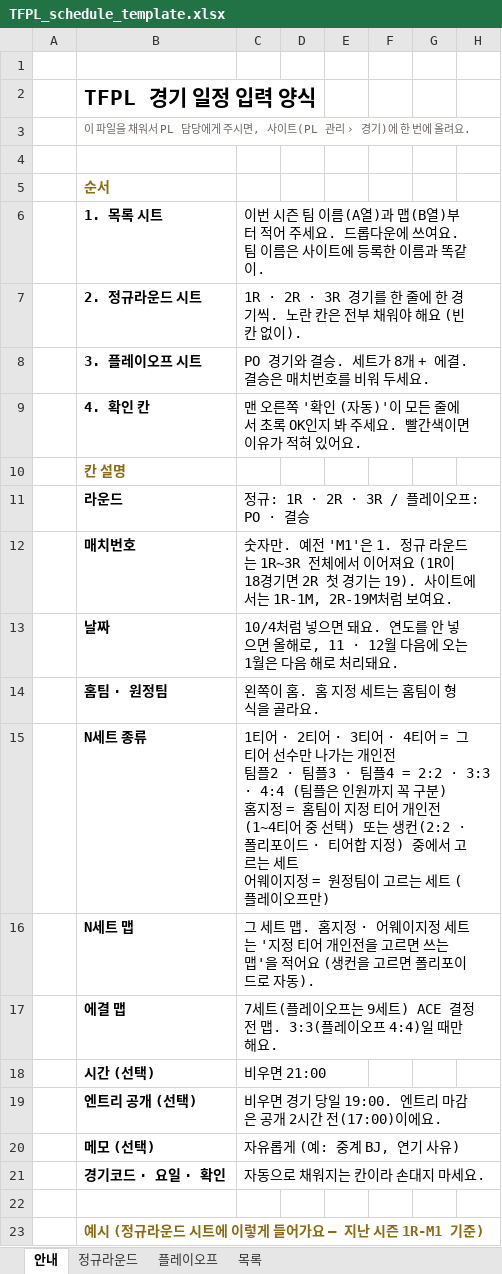
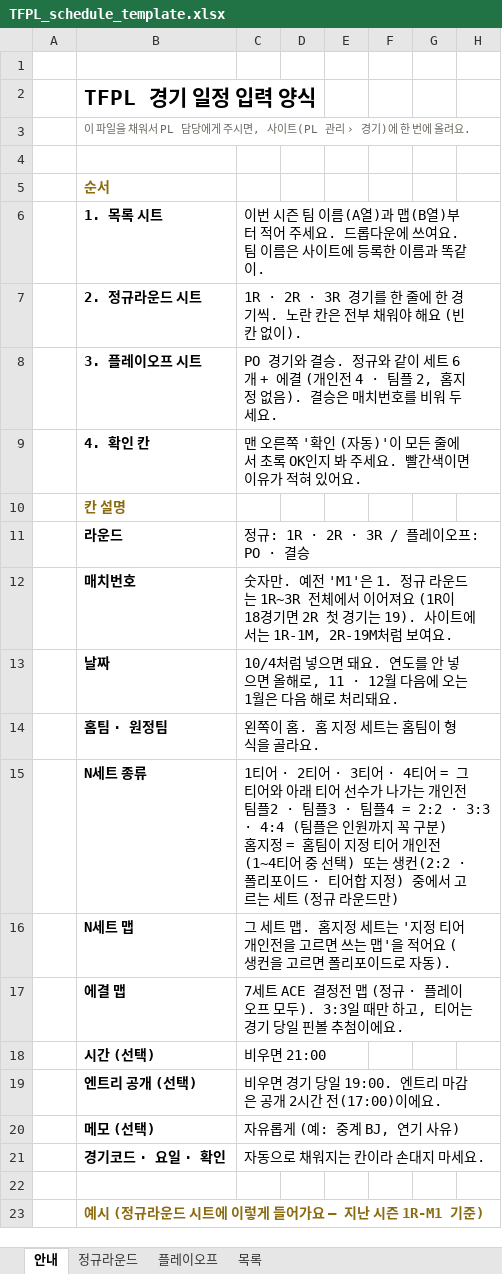
Before and after one commit to mosangin0857/TUF_ELOPL, an Excel workbook: public/templates/TFPL_schedule_template.xlsx, sheet 안내, drawn as a sheet; only a part is shown; values as stored, in another font and other column widths than the file's, no borders; ↵ is a line break in a cell; the diff names each change by its address in the sheet, - before the commit and + after, or states it on an @@ line.

```diff
--- a/public/templates/TFPL_schedule_template.xlsx (sheet 안내)
+++ b/public/templates/TFPL_schedule_template.xlsx (sheet 안내)
-C8: …결승. 세트가 8개 + 에결. 결승은…
+C8: …결승. 정규와 같이 세트 6개 + 에결 (개인전 4 · 팀플 2, 홈지정 없음). 결승은…
-C15: …그 티어 선수만 나가는 개인전 ↵ 팀플2 · 팀플3 · 팀플4 = 2:2 · 3:3 · 4:4 (팀플은 인원까지 꼭 구분) ↵ 홈지정 = 홈팀이 지정 티어 개인전(1~4티어 중 선택) 또는 생컨(2:2 · 폴리포이드 · 티어합 지정) 중에서 고르는 세트 ↵ 어웨이지정 = 원정팀이 고르는 세트 (플레이오프만)
+C15: …그 티어와 아래 티어 선수가 나가는 개인전 ↵ 팀플2 · 팀플3 · 팀플4 = 2:2 · 3:3 · 4:4 (팀플은 인원까지 꼭 구분) ↵ 홈지정 = 홈팀이 지정 티어 개인전(1~4티어 중 선택) 또는 생컨(2:2 · 폴리포이드 · 티어합 지정) 중에서 고르는 세트 (정규 라운드만)
-C16: …홈지정 · 어웨이지정 세트는…
+C16: …홈지정 세트는…
-C17: 7세트(플레이오프는 9세트) ACE 결정전 맵. 3:3(플레이오프 4:4)일 때만 해요.
+C17: 7세트 ACE 결정전 맵 (정규 · 플레이오프 모두). 3:3일 때만 하고, 티어는 경기 당일 핀볼 추첨이에요.
```
Also changed, not shown: sheet 플레이오프, 28 other files.
